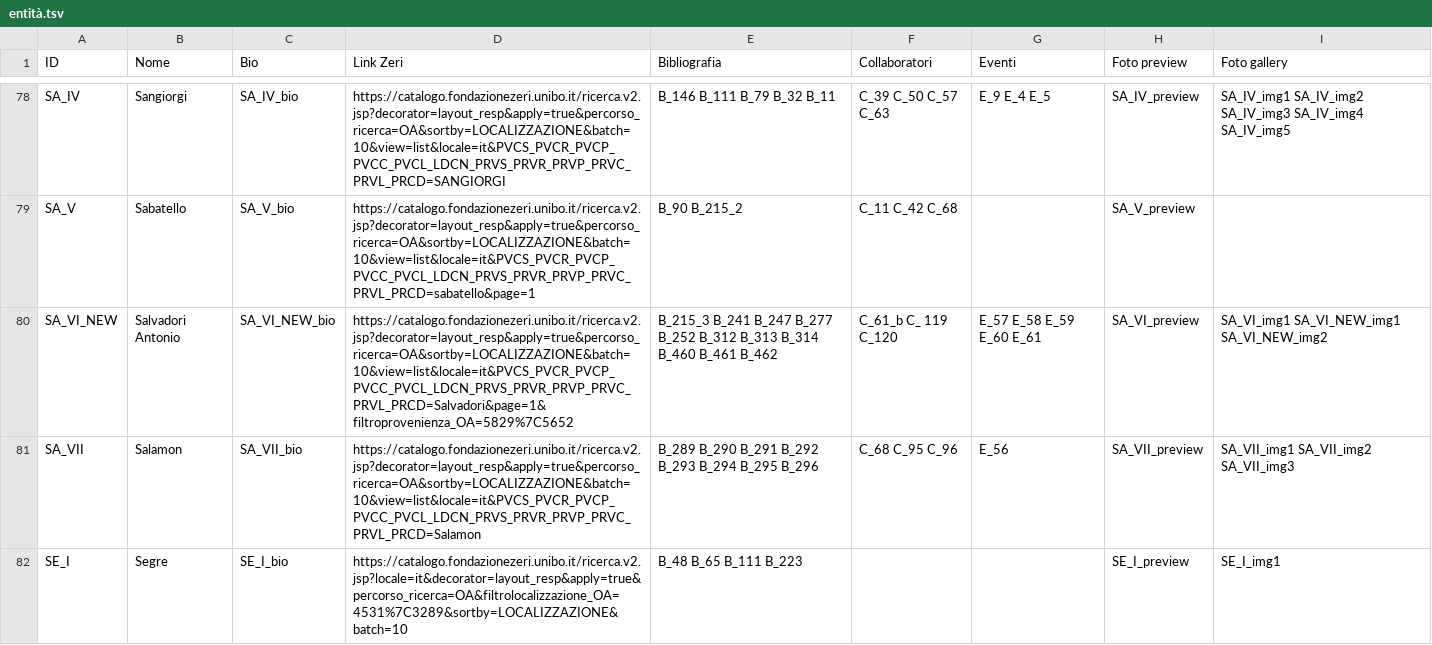
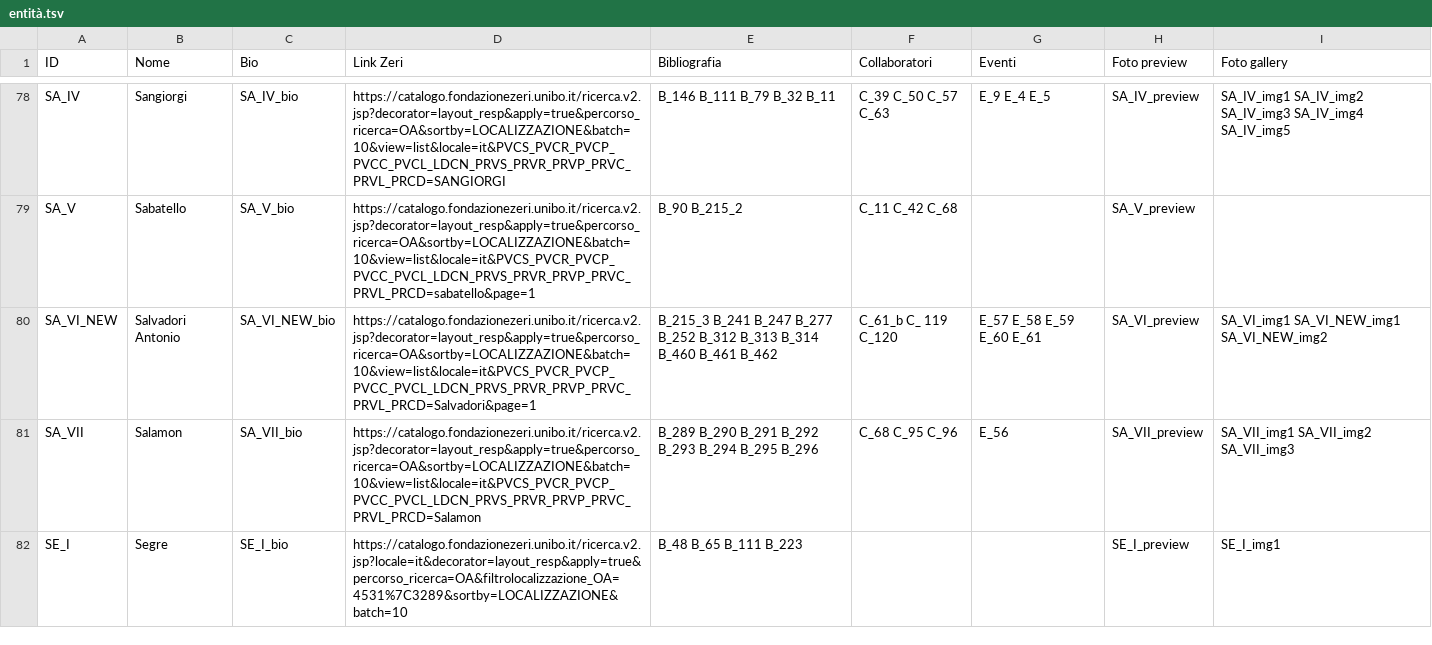
Before and after one commit to FondazioneFedericoZeri/Mercato_dell_arte, a TSV file: data/entità.tsv, drawn as a sheet; only a part is shown, gaps mark what is left out.

```diff
--- a/data/entità.tsv
+++ b/data/entità.tsv
@@ -79,3 +79,3 @@ SA_IV	Sangiorgi	SA_IV_bio	https://catalogo.fondazionezeri.unibo.it/ricerca.v2.js
 SA_V	Sabatello	SA_V_bio	https://catalogo.fondazionezeri.unibo.it/ricerca.v2.jsp?decorator=layout_resp&apply=true&percorso_ricerca=OA&sortby=LOCALIZZAZIONE&batch=10&view=list&locale=it&PVCS_PVCR_PVCP_PVCC_PVCL_LDCN_PRVS_PRVR_PRVP_PRVC_PRVL_PRCD=sabatello&page=1	B_90 B_215_2	C_11 C_42 C_68		SA_V_preview	
-SA_VI_NEW	Salvadori Antonio	SA_VI_NEW_bio	https://catalogo.fondazionezeri.unibo.it/ricerca.v2.jsp?decorator=layout_resp&apply=true&percorso_ricerca=OA&sortby=LOCALIZZAZIONE&batch=10&view=list&locale=it&PVCS_PVCR_PVCP_PVCC_PVCL_LDCN_PRVS_PRVR_PRVP_PRVC_PRVL_PRCD=Salvadori&page=1&filtroprovenienza_OA=5829%7C5652	B_215_3 B_241 B_247 B_277 B_252 B_312 B_313 B_314 B_460 B_461 B_462	C_61_b C_ 119 C_120	E_57 E_58 E_59 E_60 E_61	SA_VI_preview	SA_VI_img1 SA_VI_NEW_img1 SA_VI_NEW_img2
+SA_VI_NEW	Salvadori Antonio	SA_VI_NEW_bio	https://catalogo.fondazionezeri.unibo.it/ricerca.v2.jsp?decorator=layout_resp&apply=true&percorso_ricerca=OA&sortby=LOCALIZZAZIONE&batch=10&view=list&locale=it&PVCS_PVCR_PVCP_PVCC_PVCL_LDCN_PRVS_PRVR_PRVP_PRVC_PRVL_PRCD=Salvadori&page=1	B_215_3 B_241 B_247 B_277 B_252 B_312 B_313 B_314 B_460 B_461 B_462	C_61_b C_ 119 C_120	E_57 E_58 E_59 E_60 E_61	SA_VI_preview	SA_VI_img1 SA_VI_NEW_img1 SA_VI_NEW_img2
 SA_VII	Salamon	SA_VII_bio	https://catalogo.fondazionezeri.unibo.it/ricerca.v2.jsp?decorator=layout_resp&apply=true&percorso_ricerca=OA&sortby=LOCALIZZAZIONE&batch=10&view=list&locale=it&PVCS_PVCR_PVCP_PVCC_PVCL_LDCN_PRVS_PRVR_PRVP_PRVC_PRVL_PRCD=Salamon	B_289 B_290 B_291 B_292 B_293 B_294 B_295 B_296	C_68 C_95 C_96	E_56	SA_VII_preview	SA_VII_img1 SA_VII_img2 SA_VII_img3
```
Also changed, not shown: data/luoghi.tsv, data/parentela.csv, 6 other files.
